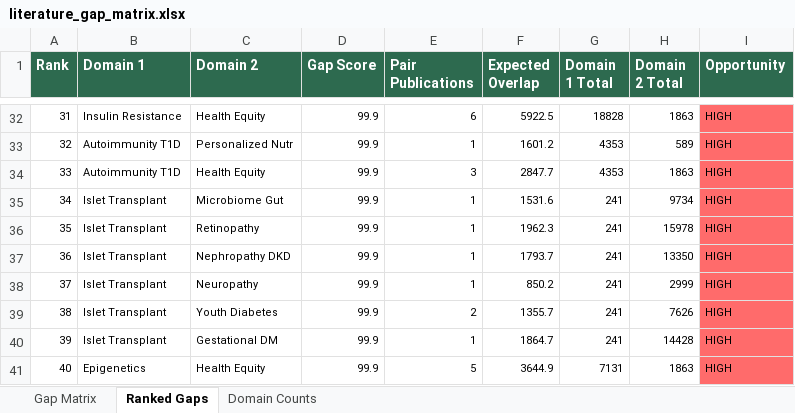
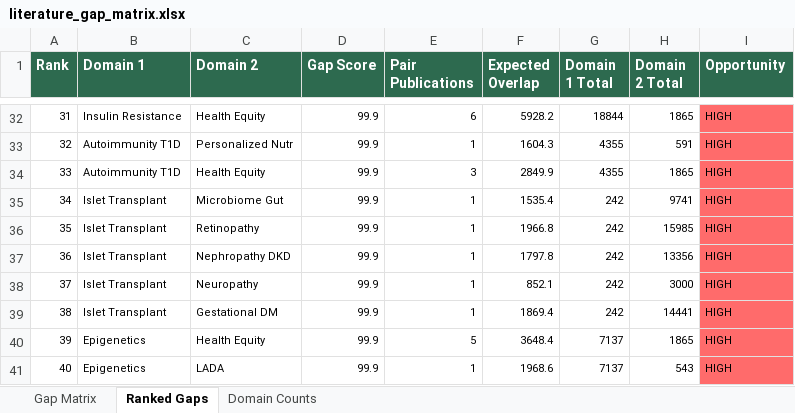
Before and after one commit to BottumJ/diabetes-research-hub, an Excel workbook: Analysis/Results/literature_gap_matrix.xlsx, sheet Ranked Gaps, drawn as a sheet; only a part is shown, gaps mark what is left out; values as stored, in another font and other column widths than the file's, no borders; the diff covers the shown part only; the diff names each change by its address in the sheet, - before the commit and + after, or states it on an @@ line.

```diff
--- a/Analysis/Results/literature_gap_matrix.xlsx (sheet Ranked Gaps)
+++ b/Analysis/Results/literature_gap_matrix.xlsx (sheet Ranked Gaps)
-F32 (Expected Overlap): 5922.5
+F32 (Expected Overlap): 5928.2
-G32 (Domain 1 Total): 18828
+G32 (Domain 1 Total): 18844
-H32 (Domain 2 Total): 1863
+H32 (Domain 2 Total): 1865
-F33 (Expected Overlap): 1601.2
+F33 (Expected Overlap): 1604.3
-G33:G34 (Domain 1 Total): 4353
+G33:G34 (Domain 1 Total): 4355
-H33 (Domain 2 Total): 589
+H33 (Domain 2 Total): 591
-F34 (Expected Overlap): 2847.7
+F34 (Expected Overlap): 2849.9
-H34 (Domain 2 Total): 1863
+H34 (Domain 2 Total): 1865
-F35 (Expected Overlap): 1531.6
+F35 (Expected Overlap): 1535.4
-G35:G39 (Domain 1 Total): 241
+G35:G39 (Domain 1 Total): 242
-H35 (Domain 2 Total): 9734
+H35 (Domain 2 Total): 9741
-F36 (Expected Overlap): 1962.3
+F36 (Expected Overlap): 1966.8
-H36 (Domain 2 Total): 15978
+H36 (Domain 2 Total): 15985
-F37 (Expected Overlap): 1793.7
+F37 (Expected Overlap): 1797.8
-H37 (Domain 2 Total): 13350
+H37 (Domain 2 Total): 13356
-F38 (Expected Overlap): 850.2
+F38 (Expected Overlap): 852.1
-H38 (Domain 2 Total): 2999
+H38 (Domain 2 Total): 3000
-C39 (Domain 2): Youth Diabetes
+C39 (Domain 2): Gestational DM
-E39 (Pair Publications): 2
+E39 (Pair Publications): 1
-F39 (Expected Overlap): 1355.7
+F39 (Expected Overlap): 1869.4
-H39 (Domain 2 Total): 7626
+H39 (Domain 2 Total): 14441
-B40 (Domain 1): Islet Transplant
+B40 (Domain 1): Epigenetics
-C40 (Domain 2): Gestational DM
+C40 (Domain 2): Health Equity
-E40 (Pair Publications): 1
+E40 (Pair Publications): 5
-F40 (Expected Overlap): 1864.7
+F40 (Expected Overlap): 3648.4
-G40 (Domain 1 Total): 241
+G40 (Domain 1 Total): 7137
-H40 (Domain 2 Total): 14428
+H40 (Domain 2 Total): 1865
-C41 (Domain 2): Health Equity
+C41 (Domain 2): LADA
-E41 (Pair Publications): 5
+E41 (Pair Publications): 1
-F41 (Expected Overlap): 3644.9
+F41 (Expected Overlap): 1968.6
-G41 (Domain 1 Total): 7131
+G41 (Domain 1 Total): 7137
-H41 (Domain 2 Total): 1863
+H41 (Domain 2 Total): 543
```
Also changed, not shown: 1489 edited cells elsewhere in this sheet, sheet Gap Matrix, sheet Domain Counts, 36 other files.
